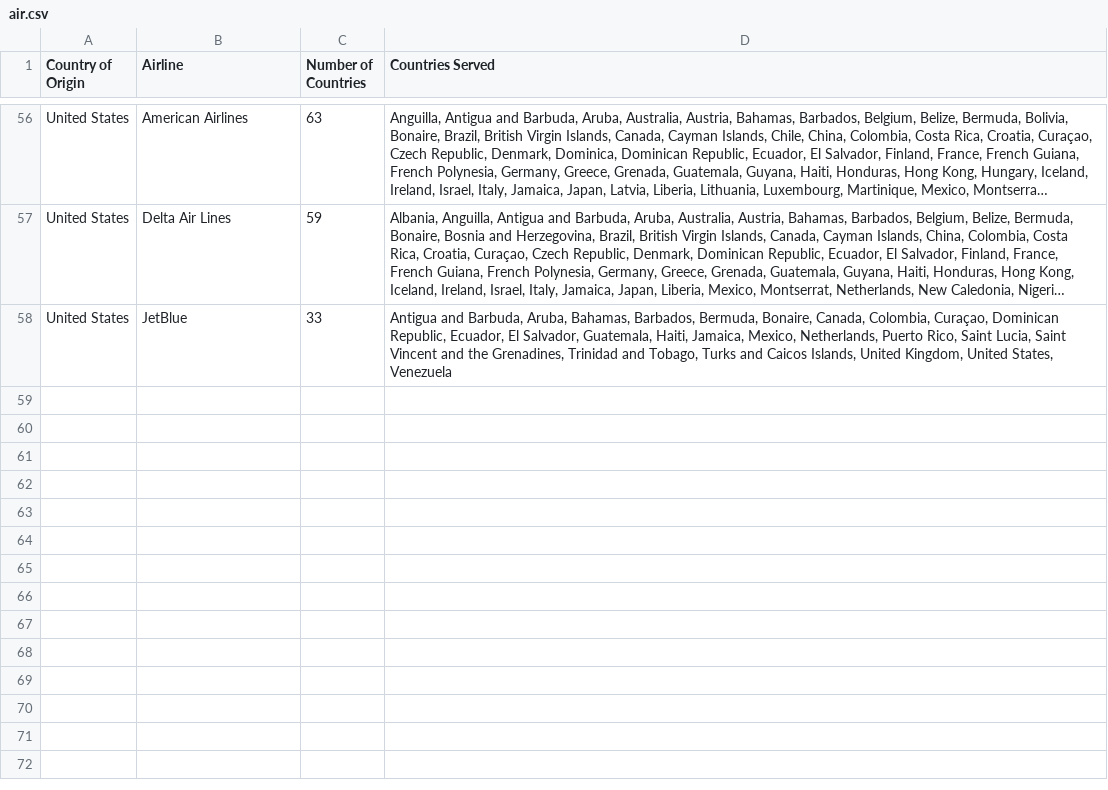
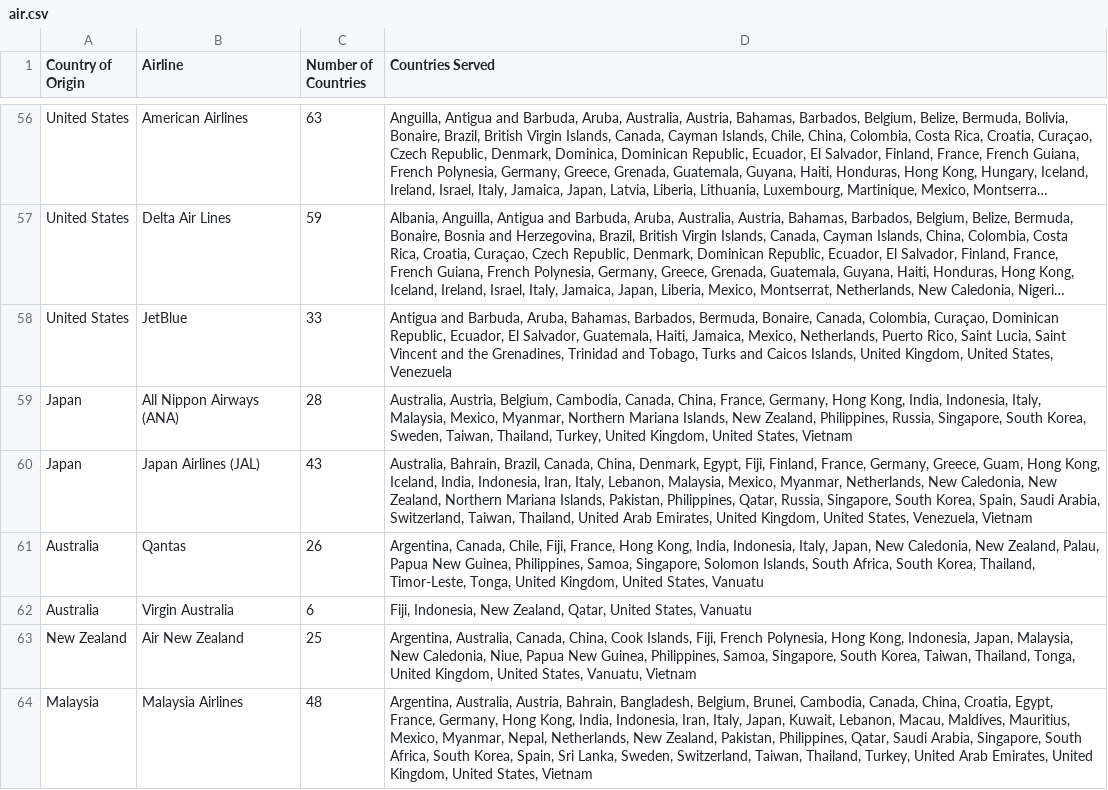
Before and after one commit to ayeeff/fiefdom, a CSV file: data/air.csv, drawn as a sheet; only a part is shown, gaps mark what is left out; long unchanged cells end in …; the diff names each change by its address in the sheet, - before the commit and + after, or states it on an @@ line.

Commit message:
Update air.csv

```diff
--- a/data/air.csv
+++ b/data/air.csv
+row 59: Japan | All Nippon Airways (ANA) | 28 | Australia, Austria, Belgium, Cambodia, Canada, China, France, Germany, Hong Kong, India, Indonesia, Italy, Malaysia, Mexico, Myanmar, Northern Mariana Islands, New Zealand, Philippines, Russia, Singapore, South Korea, Sweden, Taiwan, Thailand, Turkey, United Kingdom, United States, Vietnam
+row 60: Japan | Japan Airlines (JAL) | 43 | Australia, Bahrain, Brazil, Canada, China, Denmark, Egypt, Fiji, Finland, France, Germany, Greece, Guam, Hong Kong, Iceland, India, Indonesia, Iran, Italy, Lebanon, Malaysia, Mexico, Myanmar, Netherlands, New Caledonia, New Zealand, Northern Mariana Islands, Pakistan, Philippines, Qatar, Russia, Singapore, South Korea, Spain, Saudi Arabia, Switzerland, Taiwan, Thailand, United Arab Emirates, United Kingdom, United States, Venezuela, Vietnam
+row 61: Australia | Qantas | 26 | Argentina, Canada, Chile, Fiji, France, Hong Kong, India, Indonesia, Italy, Japan, New Caledonia, New Zealand, Palau, Papua New Guinea, Philippines, Samoa, Singapore, Solomon Islands, South Africa, South Korea, Thailand, Timor-Leste, Tonga, United Kingdom, United States, Vanuatu
+row 62: Australia | Virgin Australia | 6 | Fiji, Indonesia, New Zealand, Qatar, United States, Vanuatu
+row 63: New Zealand | Air New Zealand | 25 | Argentina, Australia, Canada, China, Cook Islands, Fiji, French Polynesia, Hong Kong, Indonesia, Japan, Malaysia, New Caledonia, Niue, Papua New Guinea, Philippines, Samoa, Singapore, South Korea, Taiwan, Thailand, Tonga, United Kingdom, United States, Vanuatu, Vietnam
+row 64: Malaysia | Malaysia Airlines | 48 | Argentina, Australia, Austria, Bahrain, Bangladesh, Belgium, Brunei, Cambodia, Canada, China, Croatia, Egypt, France, Germany, Hong Kong, India, Indonesia, Iran, Italy, Japan, Kuwait, Lebanon, Macau, Maldives, Mauritius, Mexico, Myanmar, Nepal, Netherlands, New Zealand, Pakistan, Philippines, Qatar, Saudi Arabia, Singapore, South Africa, South Korea, Spain, Sri Lanka, Sweden, Switzerland, Taiwan, Thailand, Turkey, United Arab Emirates, United Kingdom, United States, Vietnam
```
